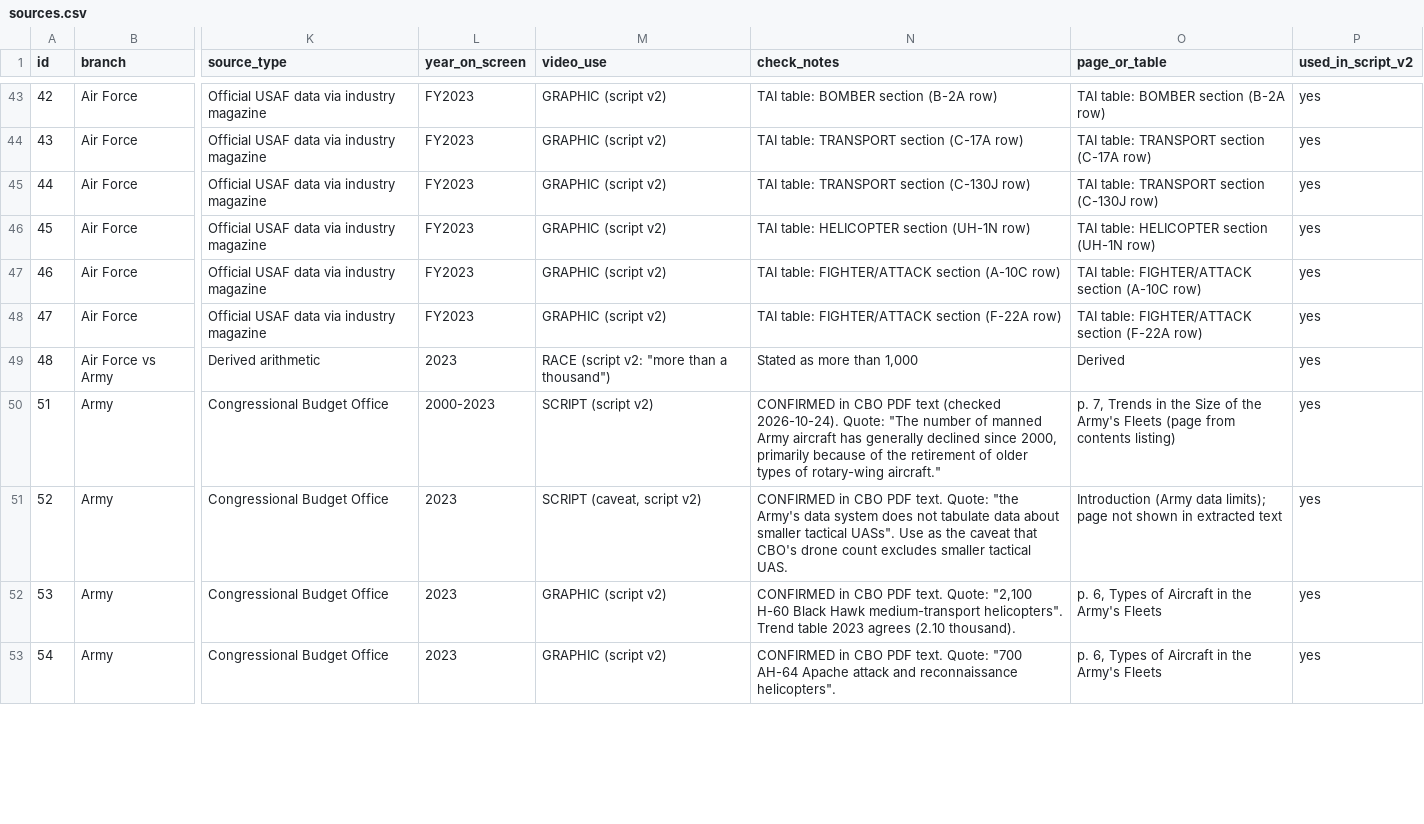
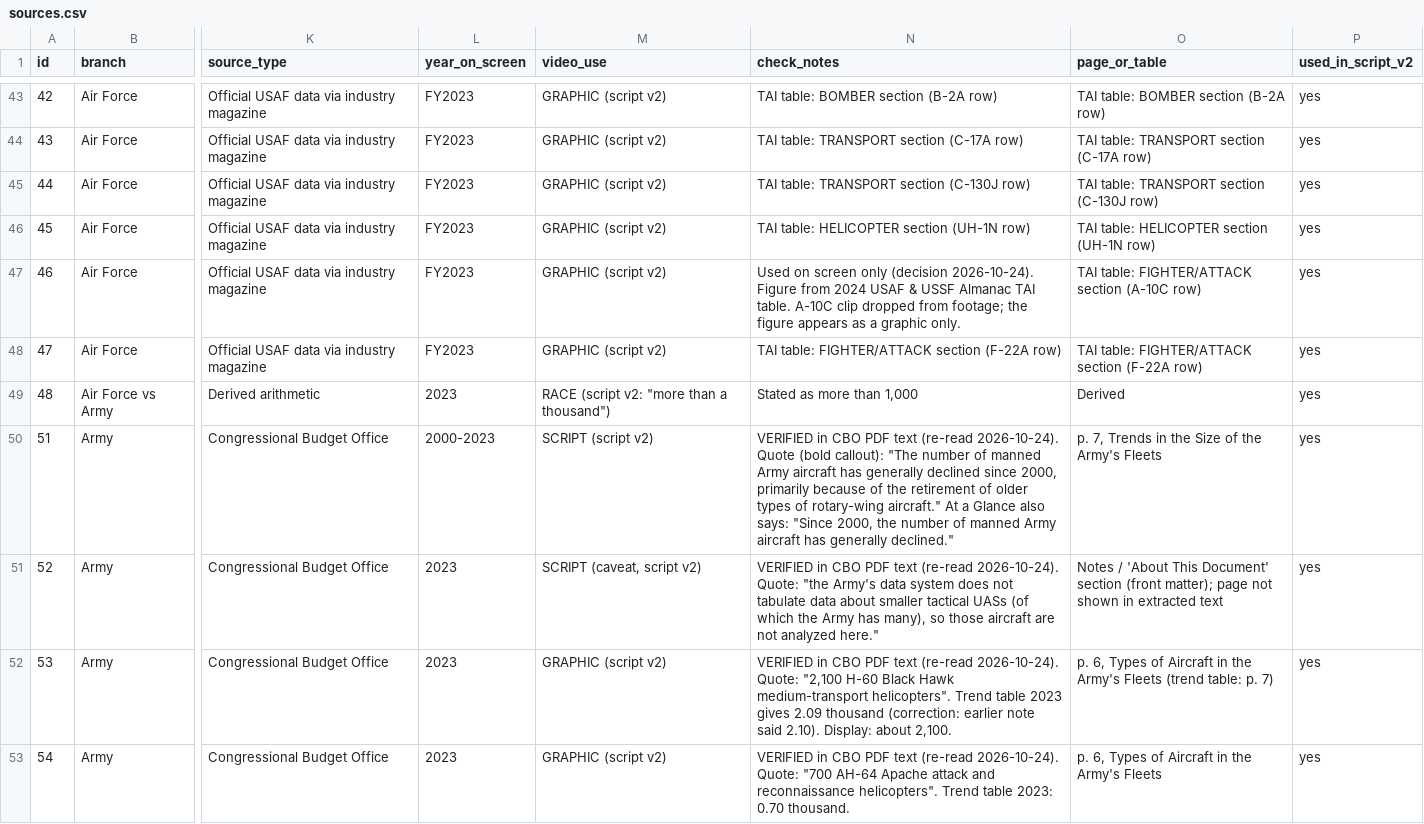
Before and after one commit to Fiftyeid/figo, a CSV file: war-factor/step1_research/sources.csv, drawn as a sheet; only a part is shown, gaps mark what is left out; the diff covers the shown part only; the diff names each change by its address in the sheet, - before the commit and + after, or states it on an @@ line.

```diff
--- a/war-factor/step1_research/sources.csv
+++ b/war-factor/step1_research/sources.csv
-N47 (check_notes): TAI table: FIGHTER/ATTACK section (A-10C row)
+N47 (check_notes): Used on screen only (decision 2026-10-24). Figure from 2024 USAF & USSF Almanac TAI table. A-10C clip dropped from footage; the figure appears as a graphic only.
-N50 (check_notes): CONFIRMED in CBO PDF text (checked 2026-10-24). Quote: "The number of manned Army aircraft has generally declined since 2000, primarily because of the retirement of older types of rotary-wing aircraft."
+N50 (check_notes): VERIFIED in CBO PDF text (re-read 2026-10-24). Quote (bold callout): "The number of manned Army aircraft has generally declined since 2000, primarily because of the retirement of older types of rotary-wing aircraft." At a Glance also says: "Since 2000, the number of manned Army aircraft has generally declined."
-O50 (page_or_table): …Army's Fleets (page from contents listing)
+O50 (page_or_table): …Army's Fleets
-N51 (check_notes): CONFIRMED in CBO PDF text. Quote: "the Army's data system does not tabulate data about smaller tactical UASs". Use as the caveat that CBO's drone count excludes smaller tactical UAS.
+N51 (check_notes): VERIFIED in CBO PDF text (re-read 2026-10-24). Quote: "the Army's data system does not tabulate data about smaller tactical UASs (of which the Army has many), so those aircraft are not analyzed here."
-O51 (page_or_table): Introduction (Army data limits); page not…
+O51 (page_or_table): Notes / 'About This Document' section (front matter); page not…
-N52 (check_notes): CONFIRMED in CBO PDF text. Quote: "2,100 H-60 Black Hawk medium-transport helicopters". Trend table 2023 agrees (2.10 thousand).
+N52 (check_notes): VERIFIED in CBO PDF text (re-read 2026-10-24). Quote: "2,100 H-60 Black Hawk medium-transport helicopters". Trend table 2023 gives 2.09 thousand (correction: earlier note said 2.10). Display: about 2,100.
-O52 (page_or_table): …Army's Fleets
+O52 (page_or_table): …Army's Fleets (trend table: p. 7)
-N53 (check_notes): CONFIRMED in CBO PDF text. Quote: "700 AH-64 Apache attack and reconnaissance helicopters".
+N53 (check_notes): VERIFIED in CBO PDF text (re-read 2026-10-24). Quote: "700 AH-64 Apache attack and reconnaissance helicopters". Trend table 2023: 0.70 thousand.
```
Also changed, not shown: 13 edited cells elsewhere in this file, war-factor/step3_footage/footage_log.csv, 12 other files.
